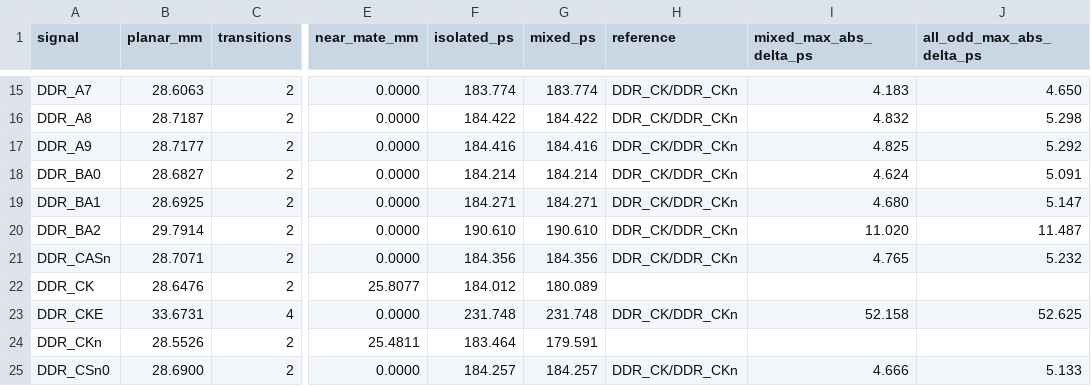
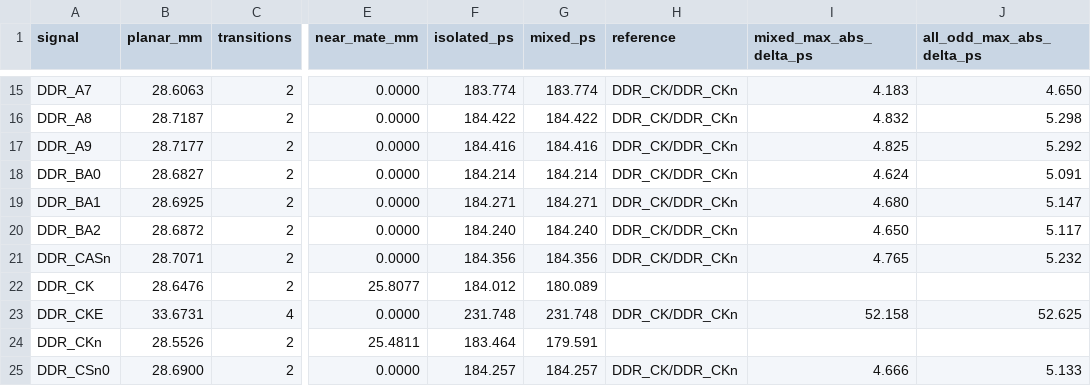
Before and after one commit to Abse2001/pixel-dash, a CSV file: checks/current-ddr-flight.csv, drawn as a sheet; only a part is shown, gaps mark what is left out; the diff names each change by its address in the sheet, - before the commit and + after, or states it on an @@ line.

```diff
--- a/checks/current-ddr-flight.csv
+++ b/checks/current-ddr-flight.csv
-B20 (planar_mm): 29.7914
+B20 (planar_mm): 28.6872
-F20 (isolated_ps): 190.610
+F20 (isolated_ps): 184.240
-G20 (mixed_ps): 190.610
+G20 (mixed_ps): 184.240
-I20 (mixed_max_abs_delta_ps): 11.020
+I20 (mixed_max_abs_delta_ps): 4.650
-J20 (all_odd_max_abs_delta_ps): 11.487
+J20 (all_odd_max_abs_delta_ps): 5.117
```
Also changed, not shown: checks/current-ddr-change.csv, 7 other files.
